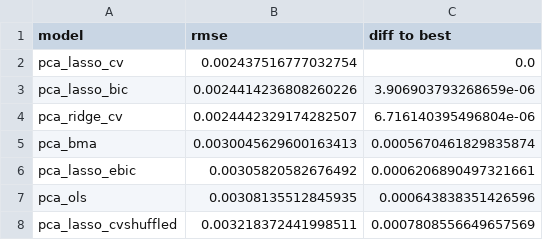
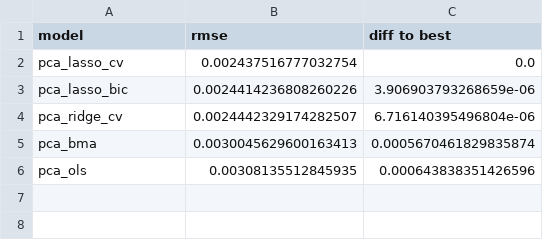
Before and after one commit to jan-bse/BSE_DSM_Statisctic_project, a CSV file: results/1970_2023_pca_model_scores_sorted.csv, drawn as a sheet.

```diff
--- a/results/1970_2023_pca_model_scores_sorted.csv
+++ b/results/1970_2023_pca_model_scores_sorted.csv
@@ -5,4 +5,2 @@ pca_ridge_cv,0.0024442329174282507,6.716140395496804e-06
 pca_bma,0.0030045629600163413,0.0005670461829835874
-pca_lasso_ebic,0.00305820582676492,0.0006206890497321661
 pca_ols,0.00308135512845935,0.000643838351426596
-pca_lasso_cvshuffled,0.003218372441998511,0.0007808556649657569
```
Also changed, not shown: results/all_pca_model_coefs_sorted.csv, 15 other files.
